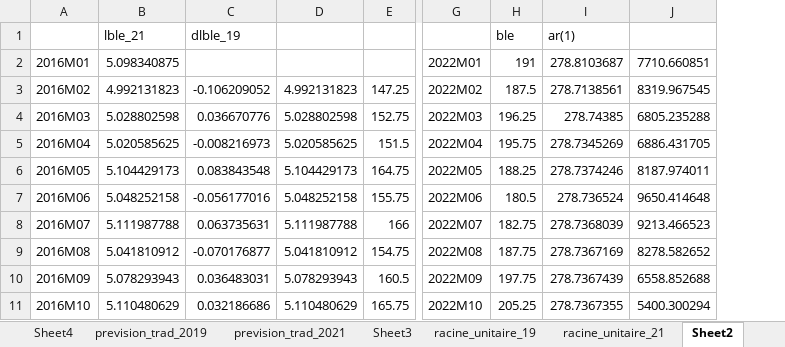
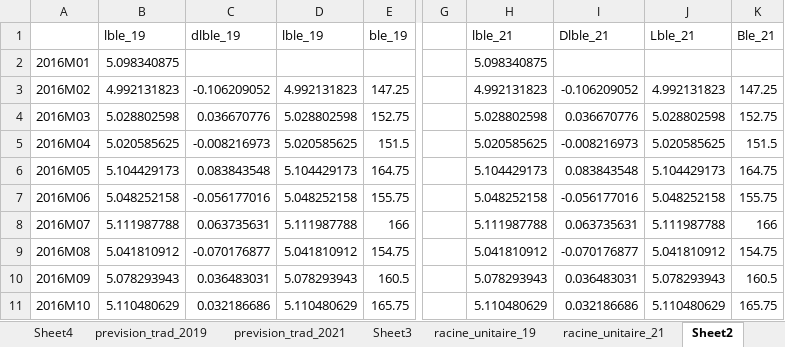
Before and after one commit to josephmosse/pea, an Excel workbook: ble.xlsx, sheet Sheet2, drawn as a sheet; only a part is shown, gaps mark what is left out; values as stored, in another font and other column widths than the file's, no borders; removed rows and columns are numbered as before the commit, all else as after; rows hold the shown columns only; the diff covers the shown part only; the diff names each change by its address in the sheet, - before the commit and + after, or states it on an @@ line.

```diff
--- a/ble.xlsx (sheet Sheet2)
+++ b/ble.xlsx (sheet Sheet2)
-column G, rows 2-11: 2022M01 | 2022M02 | 2022M03 | 2022M04 | 2022M05 | 2022M06 | 2022M07 | 2022M08 | 2022M09 | 2022M10
-column H, rows 2-11: 191 | 187.5 | 196.25 | 195.75 | 188.25 | 180.5 | 182.75 | 187.75 | 197.75 | 205.25
-column I, rows 2-11: 278.8103687 | 278.7138561 | 278.74385 | 278.7345269 | 278.7374246 | 278.736524 | 278.7368039 | 278.7367169 | 278.7367439 | 278.7367355
-column J, rows 2-11: 7710.660851 | 8319.967545 | 6805.235288 | 6886.431705 | 8187.974011 | 9650.414648 | 9213.466523 | 8278.582652 | 6558.852688 | 5400.300294
+column G, empty
+column H, rows 2-11: 5.098340875 | 4.992131823 | 5.028802598 | 5.020585625 | 5.104429173 | 5.048252158 | 5.111987788 | 5.041810912 | 5.078293943 | 5.110480629
+column I, rows 3-11: -0.106209052 | 0.036670776 | -0.008216973 | 0.083843548 | -0.056177016 | 0.063735631 | -0.070176877 | 0.036483031 | 0.032186686
+column J, rows 3-11: 4.992131823 | 5.028802598 | 5.020585625 | 5.104429173 | 5.048252158 | 5.111987788 | 5.041810912 | 5.078293943 | 5.110480629
+column K, rows 3-11: 147.25 | 152.75 | 151.5 | 164.75 | 155.75 | 166 | 154.75 | 160.5 | 165.75
-row 1:  | lble_21 | dlble_19 |  |  |  | ble | ar(1)
+row 1:  | lble_19 | dlble_19 | lble_19 | ble_19 |  | lble_21 | Dlble_21 | Lble_21 | Ble_21
```
Also changed, not shown: 21 edited cells elsewhere in this sheet, sheet racine_unitaire_21, sheet racine_unitaire_19, sheet prevision_trad_2019, sheet prevision_trad_2021, other sheet tabs, formulas that keep their value, charts or pictures, 21 other files.
